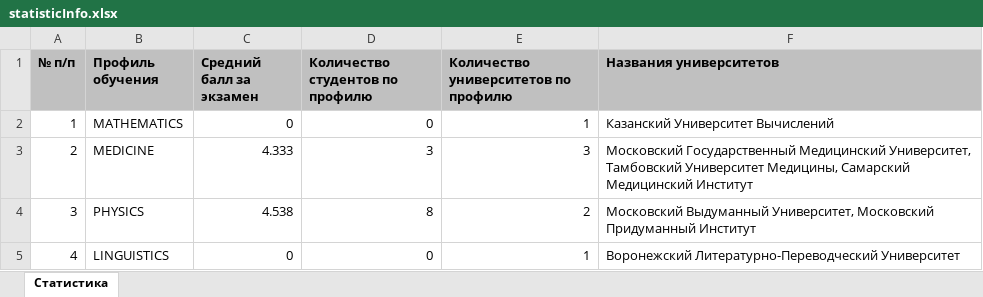
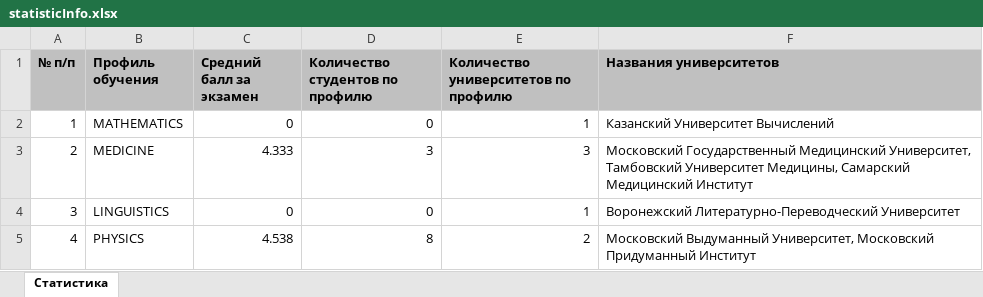
Before and after one commit to smvexchange/Project_University, an Excel workbook: src/main/resources/statisticInfo.xlsx, sheet Статистика, drawn as a sheet; values as stored, in another font and other column widths than the file's, no borders; the diff names each change by its address in the sheet, - before the commit and + after, or states it on an @@ line.

```diff
--- a/src/main/resources/statisticInfo.xlsx (sheet Статистика)
+++ b/src/main/resources/statisticInfo.xlsx (sheet Статистика)
-B4 (Профиль обучения): PHYSICS
+B4 (Профиль обучения): LINGUISTICS
-C4 (Средний балл за экзамен): 4.538
+C4 (Средний балл за экзамен): 0
-D4 (Количество студентов по профилю): 8
+D4 (Количество студентов по профилю): 0
-E4: 2
+E4: 1
-F4 (Названия университетов): Московский Выдуманный Университет, Московский Придуманный Институт
+F4 (Названия университетов): Воронежский Литературно-Переводческий Университет
-B5 (Профиль обучения): LINGUISTICS
+B5 (Профиль обучения): PHYSICS
-C5 (Средний балл за экзамен): 0
+C5 (Средний балл за экзамен): 4.538
-D5 (Количество студентов по профилю): 0
+D5 (Количество студентов по профилю): 8
-E5: 1
+E5: 2
-F5 (Названия университетов): Воронежский Литературно-Переводческий Университет
+F5 (Названия университетов): Московский Выдуманный Университет, Московский Придуманный Институт
```
Also changed, not shown: 5 other files.
